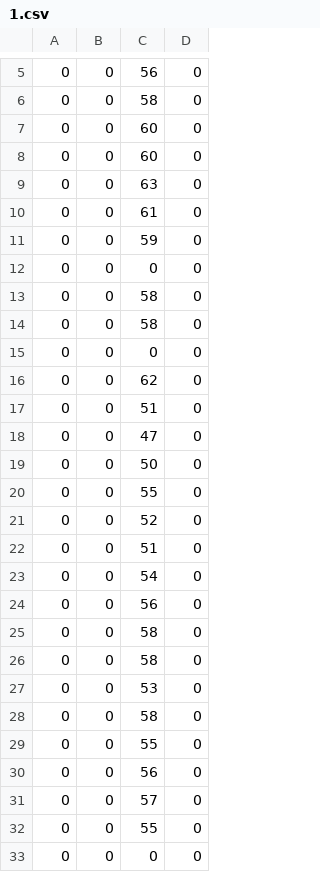
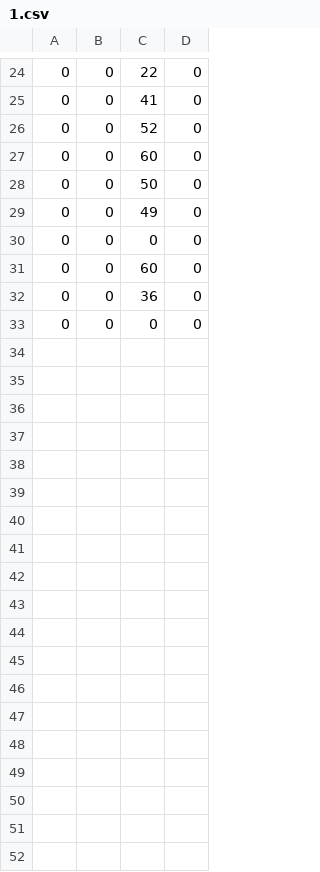
Before and after one commit to strella111/automation, a CSV file: src/calbs/1.csv, drawn as a sheet; only a part is shown, gaps mark what is left out; the diff covers the shown part only.

```diff
--- a/src/calbs/1.csv
+++ b/src/calbs/1.csv
@@ -5,29 +24,10 @@
-0;0;56;0
-0;0;58;0
+0;0;22;0
+0;0;41;0
+0;0;52;0
 0;0;60;0
+0;0;50;0
+0;0;49;0
+0;0;0;0
 0;0;60;0
-0;0;63;0
-0;0;61;0
-0;0;59;0
-0;0;0;0
-0;0;58;0
-0;0;58;0
-0;0;0;0
-0;0;62;0
-0;0;51;0
-0;0;47;0
-0;0;50;0
-0;0;55;0
-0;0;52;0
-0;0;51;0
-0;0;54;0
-0;0;56;0
-0;0;58;0
-0;0;58;0
-0;0;53;0
-0;0;58;0
-0;0;55;0
-0;0;56;0
-0;0;57;0
-0;0;55;0
+0;0;36;0
 0;0;0;0
```
Also changed, not shown: 12 added rows and 3 edited cells elsewhere in this file, 3 other files.
